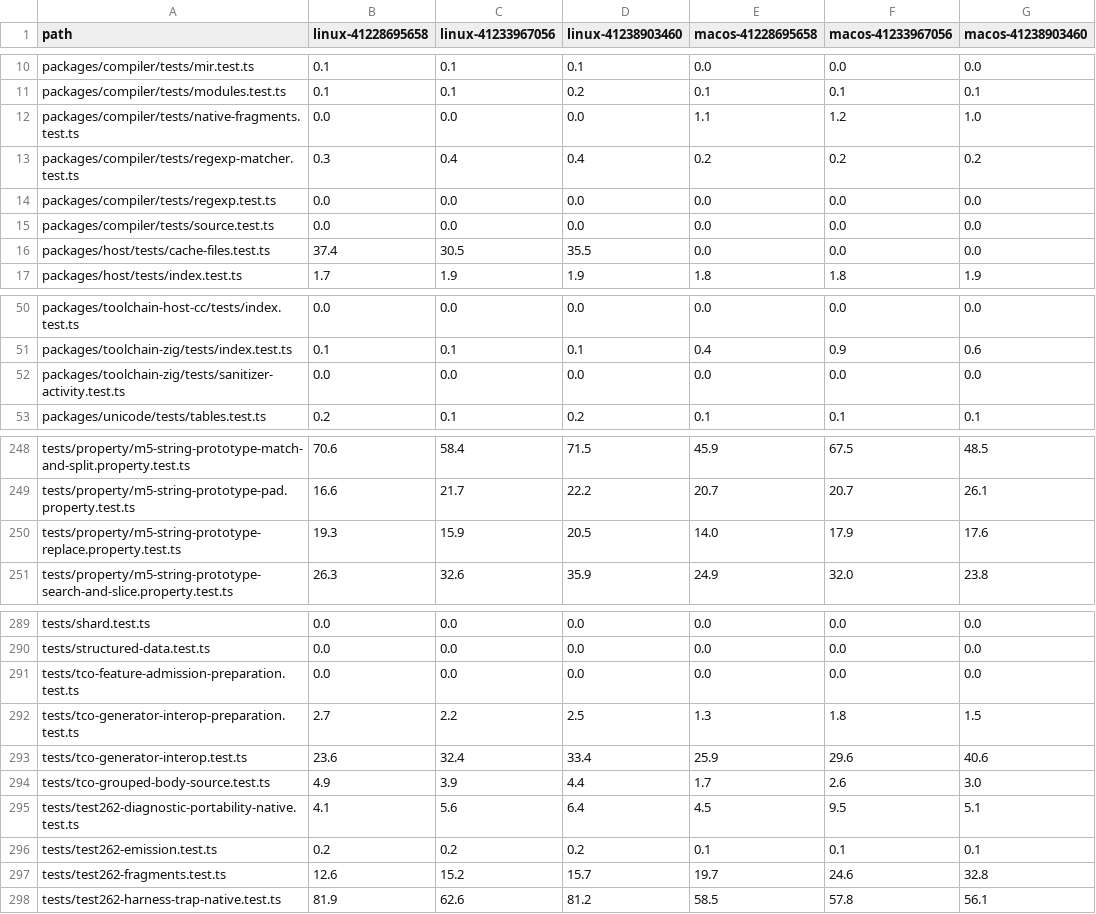
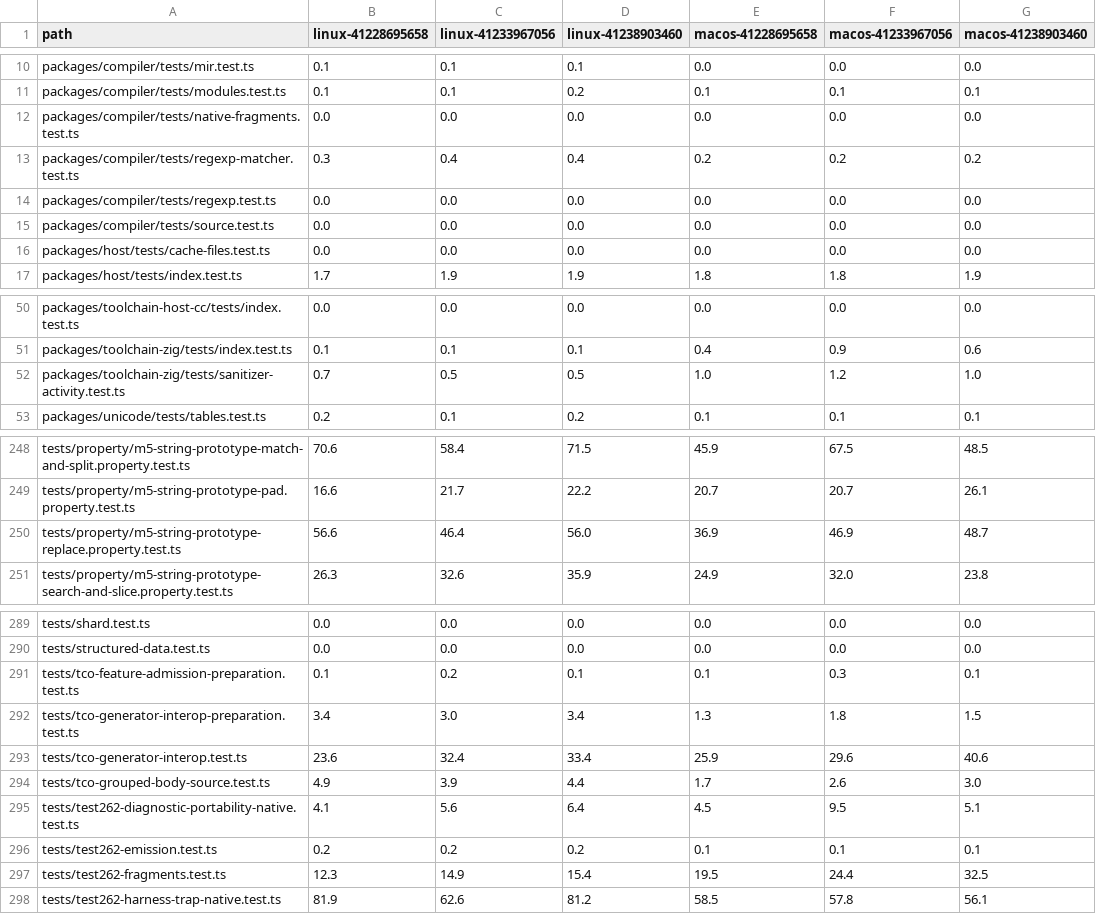
Before and after one commit to dahlia/oseo, a TSV file: docs/evidence/node-shards/node-file-costs.tsv, drawn as a sheet; only a part is shown, gaps mark what is left out; the diff covers the shown part only.

```diff
--- a/docs/evidence/node-shards/node-file-costs.tsv
+++ b/docs/evidence/node-shards/node-file-costs.tsv
@@ -11,3 +11,3 @@ packages/compiler/tests/mir.test.ts	0.1	0.1	0.1	0.0	0.0	0.0
 packages/compiler/tests/modules.test.ts	0.1	0.1	0.2	0.1	0.1	0.1
-packages/compiler/tests/native-fragments.test.ts	0.0	0.0	0.0	1.1	1.2	1.0
+packages/compiler/tests/native-fragments.test.ts	0.0	0.0	0.0	0.0	0.0	0.0
 packages/compiler/tests/regexp-matcher.test.ts	0.3	0.4	0.4	0.2	0.2	0.2
@@ -15,3 +15,3 @@ packages/compiler/tests/regexp.test.ts	0.0	0.0	0.0	0.0	0.0	0.0
 packages/compiler/tests/source.test.ts	0.0	0.0	0.0	0.0	0.0	0.0
-packages/host/tests/cache-files.test.ts	37.4	30.5	35.5	0.0	0.0	0.0
+packages/host/tests/cache-files.test.ts	0.0	0.0	0.0	0.0	0.0	0.0
 packages/host/tests/index.test.ts	1.7	1.9	1.9	1.8	1.8	1.9
@@ -51,3 +51,3 @@ packages/toolchain-host-cc/tests/index.test.ts	0.0	0.0	0.0	0.0	0.0	0.0
 packages/toolchain-zig/tests/index.test.ts	0.1	0.1	0.1	0.4	0.9	0.6
-packages/toolchain-zig/tests/sanitizer-activity.test.ts	0.0	0.0	0.0	0.0	0.0	0.0
+packages/toolchain-zig/tests/sanitizer-activity.test.ts	0.7	0.5	0.5	1.0	1.2	1.0
 packages/unicode/tests/tables.test.ts	0.2	0.1	0.2	0.1	0.1	0.1
@@ -249,3 +249,3 @@ tests/property/m5-string-prototype-match-and-split.property.test.ts	70.6	58.4	71
 tests/property/m5-string-prototype-pad.property.test.ts	16.6	21.7	22.2	20.7	20.7	26.1
-tests/property/m5-string-prototype-replace.property.test.ts	19.3	15.9	20.5	14.0	17.9	17.6
+tests/property/m5-string-prototype-replace.property.test.ts	56.6	46.4	56.0	36.9	46.9	48.7
 tests/property/m5-string-prototype-search-and-slice.property.test.ts	26.3	32.6	35.9	24.9	32.0	23.8
@@ -290,4 +290,4 @@ tests/shard.test.ts	0.0	0.0	0.0	0.0	0.0	0.0
 tests/structured-data.test.ts	0.0	0.0	0.0	0.0	0.0	0.0
-tests/tco-feature-admission-preparation.test.ts	0.0	0.0	0.0	0.0	0.0	0.0
-tests/tco-generator-interop-preparation.test.ts	2.7	2.2	2.5	1.3	1.8	1.5
+tests/tco-feature-admission-preparation.test.ts	0.1	0.2	0.1	0.1	0.3	0.1
+tests/tco-generator-interop-preparation.test.ts	3.4	3.0	3.4	1.3	1.8	1.5
 tests/tco-generator-interop.test.ts	23.6	32.4	33.4	25.9	29.6	40.6
@@ -296,3 +296,3 @@ tests/test262-diagnostic-portability-native.test.ts	4.1	5.6	6.4	4.5	9.5	5.1
 tests/test262-emission.test.ts	0.2	0.2	0.2	0.1	0.1	0.1
-tests/test262-fragments.test.ts	12.6	15.2	15.7	19.7	24.6	32.8
+tests/test262-fragments.test.ts	12.3	14.9	15.4	19.5	24.4	32.5
 tests/test262-harness-trap-native.test.ts	81.9	62.6	81.2	58.5	57.8	56.1
```
Also changed, not shown: 40 edited cells elsewhere in this file, 6 other files.
